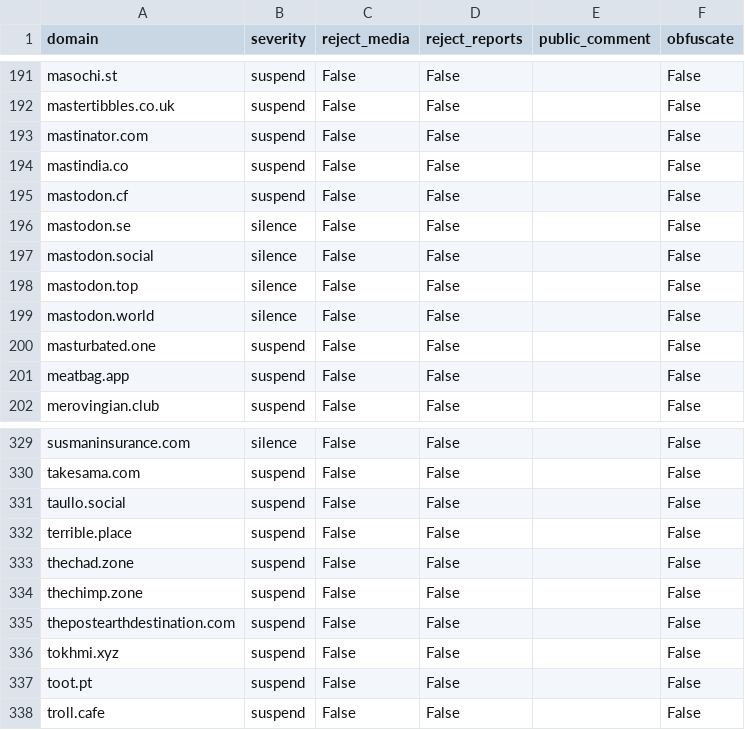
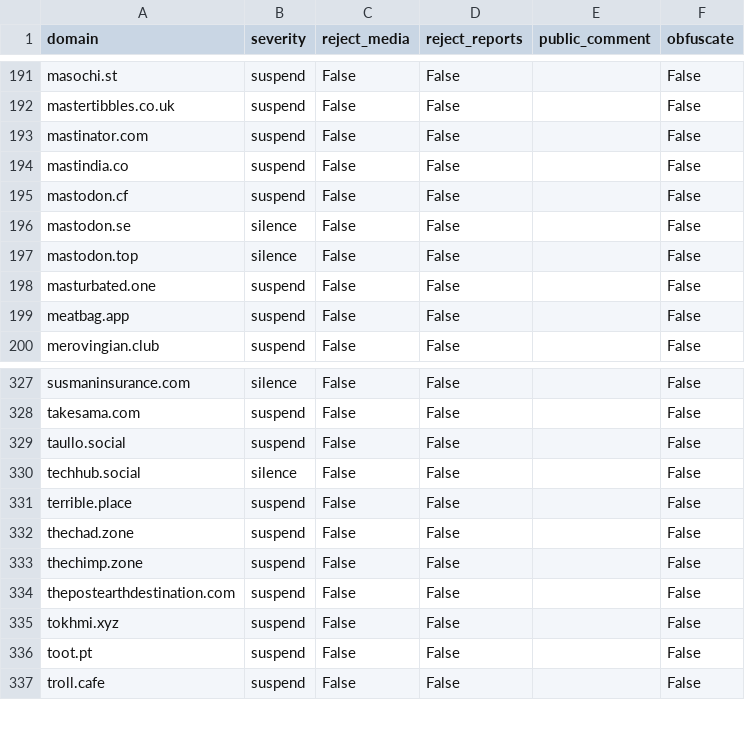
Before and after one commit to sgrigson/oliphant, a CSV file: blocklists/union.place.csv, drawn as a sheet; only a part is shown, gaps mark what is left out.

```diff
--- a/blocklists/union.place.csv
+++ b/blocklists/union.place.csv
@@ -196,5 +196,3 @@ mastodon.cf,suspend,False,False,,False
 mastodon.se,silence,False,False,,False
-mastodon.social,silence,False,False,,False
 mastodon.top,silence,False,False,,False
-mastodon.world,silence,False,False,,False
 masturbated.one,suspend,False,False,,False
@@ -331,2 +329,3 @@ takesama.com,suspend,False,False,,False
 taullo.social,suspend,False,False,,False
+techhub.social,silence,False,False,,False
 terrible.place,suspend,False,False,,False
```
Also changed, not shown: blocklists/_unified_tier2_blocklist.csv, blocklists/_unified_tier3_blocklist.csv, 7 other files.
